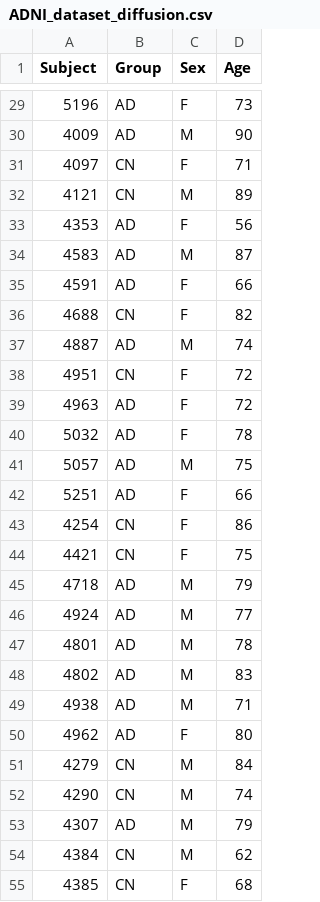
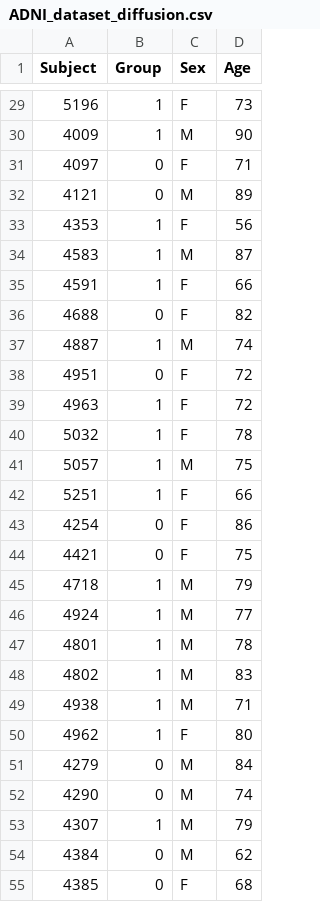
Before and after one commit to francescouni0/CompProject, a CSV file: ADNI_dataset_diffusion.csv, drawn as a sheet; only a part is shown, gaps mark what is left out; the diff covers the shown part only.

```diff
--- a/ADNI_dataset_diffusion.csv
+++ b/ADNI_dataset_diffusion.csv
@@ -29,27 +29,27 @@ Subject,Group,Sex,Age
-5196,AD,F,73
-4009,AD,M,90
-4097,CN,F,71
-4121,CN,M,89
-4353,AD,F,56
-4583,AD,M,87
-4591,AD,F,66
-4688,CN,F,82
-4887,AD,M,74
-4951,CN,F,72
-4963,AD,F,72
-5032,AD,F,78
-5057,AD,M,75
-5251,AD,F,66
-4254,CN,F,86
-4421,CN,F,75
-4718,AD,M,79
-4924,AD,M,77
-4801,AD,M,78
-4802,AD,M,83
-4938,AD,M,71
-4962,AD,F,80
-4279,CN,M,84
-4290,CN,M,74
-4307,AD,M,79
-4384,CN,M,62
-4385,CN,F,68
+5196,1,F,73
+4009,1,M,90
+4097,0,F,71
+4121,0,M,89
+4353,1,F,56
+4583,1,M,87
+4591,1,F,66
+4688,0,F,82
+4887,1,M,74
+4951,0,F,72
+4963,1,F,72
+5032,1,F,78
+5057,1,M,75
+5251,1,F,66
+4254,0,F,86
+4421,0,F,75
+4718,1,M,79
+4924,1,M,77
+4801,1,M,78
+4802,1,M,83
+4938,1,M,71
+4962,1,F,80
+4279,0,M,84
+4290,0,M,74
+4307,1,M,79
+4384,0,M,62
+4385,0,F,68
```
Also changed, not shown: 70 edited cells elsewhere in this file, 1 other file.
